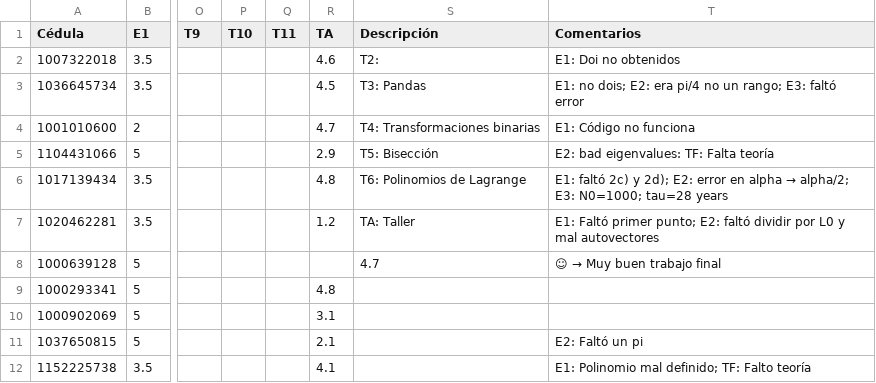
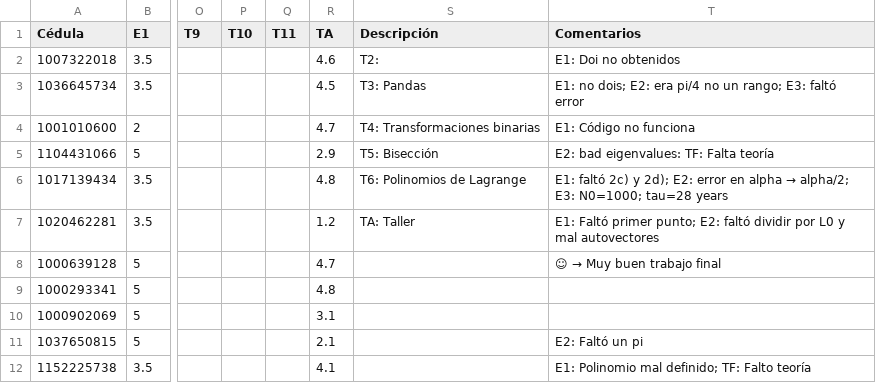
Before and after one commit to ComputationalMethods/Evaluacion_2020-2, a CSV file: Calificaciones.csv, drawn as a sheet; only a part is shown, gaps mark what is left out; the diff names each change by its address in the sheet, - before the commit and + after, or states it on an @@ line.

Commit message:
Update Calificaciones.csv

```diff
--- a/Calificaciones.csv
+++ b/Calificaciones.csv
-R8 (TA): (empty)
+R8 (TA): 4.7
-S8 (Descripción): 4.7
+S8 (Descripción): (empty)
```
